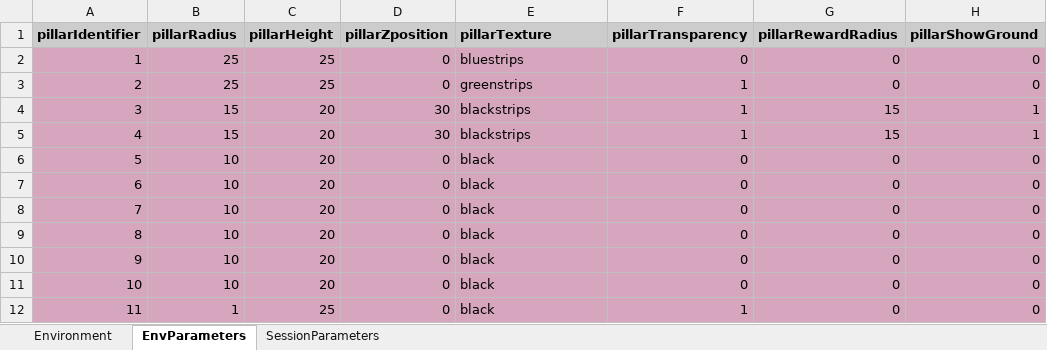
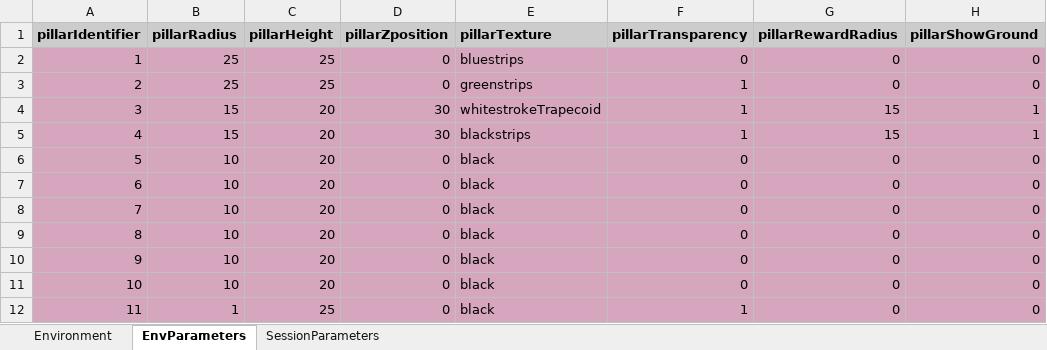
Before and after one commit to LoaloaF/UnityRatVR, an Excel workbook: Paradigms/P0800_LinearTrack.xlsx, sheet EnvParameters, drawn as a sheet; only a part is shown; values as stored, in another font and other column widths than the file's, no borders; the diff names each change by its address in the sheet, - before the commit and + after, or states it on an @@ line.

```diff
--- a/Paradigms/P0800_LinearTrack.xlsx (sheet EnvParameters)
+++ b/Paradigms/P0800_LinearTrack.xlsx (sheet EnvParameters)
-E4 (pillarTexture): blackstrips
+E4 (pillarTexture): whitestrokeTrapecoid
```
Also changed, not shown: Paradigms/P0000_AutoLickReward.xlsx, 14 other files.
